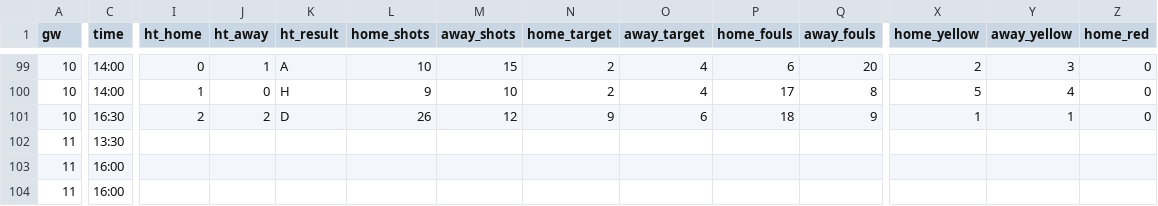
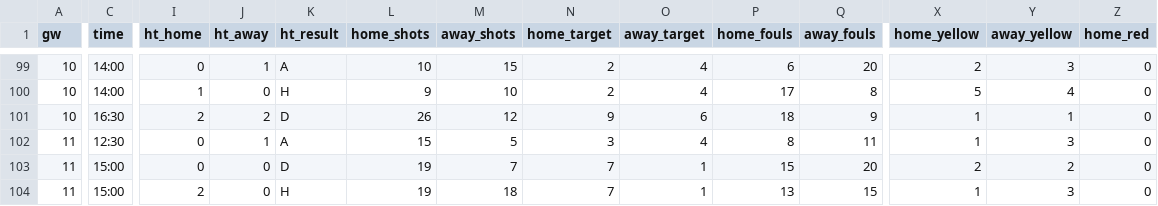
Before and after one commit to Orolu1/football-dashboard, a CSV file: data/live/ENG_1_premier-league/results_2627.csv, drawn as a sheet; only a part is shown, gaps mark what is left out; the diff covers the shown part only; the diff names each change by its address in the sheet, - before the commit and + after, or states it on an @@ line.

```diff
--- a/data/live/ENG_1_premier-league/results_2627.csv
+++ b/data/live/ENG_1_premier-league/results_2627.csv
-C102 (time): 13:30
+C102 (time): 12:30
-I102:I103 (ht_home): (empty)
+I102:I103 (ht_home): 0
-J102 (ht_away): (empty)
+J102 (ht_away): 1
-K102 (ht_result): (empty)
+K102 (ht_result): A
-L102 (home_shots): (empty)
+L102 (home_shots): 15
-M102 (away_shots): (empty)
+M102 (away_shots): 5
-N102 (home_target): (empty)
+N102 (home_target): 3
-O102 (away_target): (empty)
+O102 (away_target): 4
-P102 (home_fouls): (empty)
+P102 (home_fouls): 8
-Q102 (away_fouls): (empty)
+Q102 (away_fouls): 11
-X102 (home_yellow): (empty)
+X102 (home_yellow): 1
-Y102 (away_yellow): (empty)
+Y102 (away_yellow): 3
-Z102:Z104 (home_red): (empty)
+Z102:Z104 (home_red): 0
-C103:C104 (time): 16:00
+C103:C104 (time): 15:00
-J103:J104 (ht_away): (empty)
+J103:J104 (ht_away): 0
-K103 (ht_result): (empty)
+K103 (ht_result): D
-L103:L104 (home_shots): (empty)
+L103:L104 (home_shots): 19
-M103 (away_shots): (empty)
+M103 (away_shots): 7
-N103:N104 (home_target): (empty)
+N103:N104 (home_target): 7
-O103:O104 (away_target): (empty)
+O103:O104 (away_target): 1
-P103 (home_fouls): (empty)
+P103 (home_fouls): 15
-Q103 (away_fouls): (empty)
+Q103 (away_fouls): 20
-X103 (home_yellow): (empty)
+X103 (home_yellow): 2
-Y103 (away_yellow): (empty)
+Y103 (away_yellow): 2
-I104 (ht_home): (empty)
+I104 (ht_home): 2
-K104 (ht_result): (empty)
+K104 (ht_result): H
-M104 (away_shots): (empty)
+M104 (away_shots): 18
-P104 (home_fouls): (empty)
+P104 (home_fouls): 13
-Q104 (away_fouls): (empty)
+Q104 (away_fouls): 15
-X104 (home_yellow): (empty)
+X104 (home_yellow): 1
-Y104 (away_yellow): (empty)
+Y104 (away_yellow): 3
```
Also changed, not shown: 1 added row and 87 edited cells elsewhere in this file, data/live/ESP_1_la-liga/fixtures_2627.csv, data/live/ESP_1_la-liga/results_2627.csv, 6 other files.
